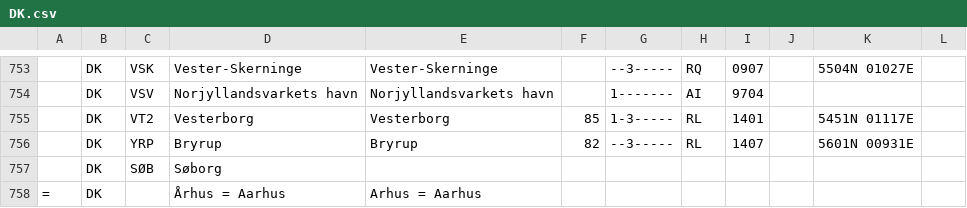
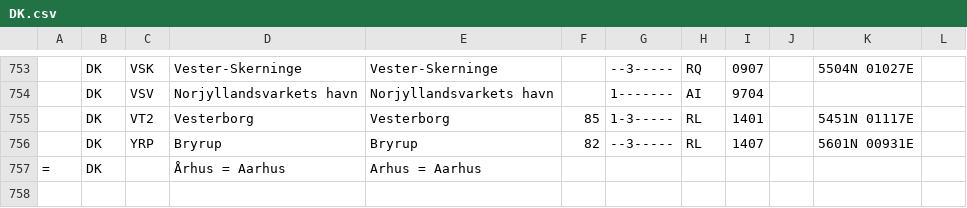
Before and after one commit to uncefact/vocab-locode, a CSV file: locodes/DK.csv, drawn as a sheet; only a part is shown, gaps mark what is left out; the diff names each change by its address in the sheet, - before the commit and + after, or states it on an @@ line.

Commit message:
Update DK.csv (#22)
Cleaning up Nis' example

```diff
--- a/locodes/DK.csv
+++ b/locodes/DK.csv
-row 757:  | DK | SØB | Søborg
```
